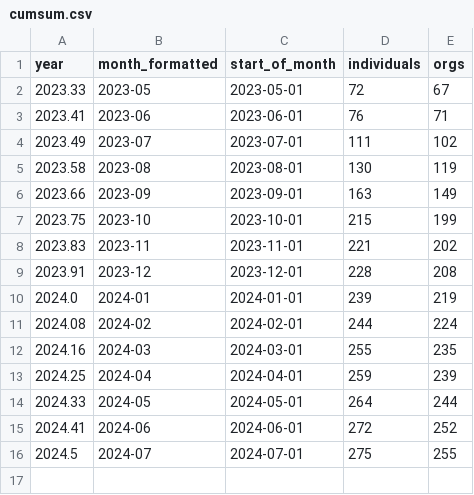
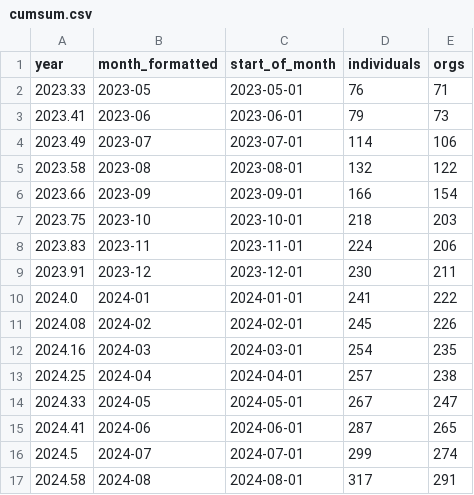
Before and after one commit to open-innovations/true-north, a CSV file: src/overview/membership/_data/cumsum.csv, drawn as a sheet.

Commit message:
Update latest membership figures

```diff
--- a/src/overview/membership/_data/cumsum.csv
+++ b/src/overview/membership/_data/cumsum.csv
@@ -1,16 +1,17 @@
 year,month_formatted,start_of_month,individuals,orgs
-2023.33,2023-05,2023-05-01,72,67
-2023.41,2023-06,2023-06-01,76,71
-2023.49,2023-07,2023-07-01,111,102
-2023.58,2023-08,2023-08-01,130,119
-2023.66,2023-09,2023-09-01,163,149
-2023.75,2023-10,2023-10-01,215,199
-2023.83,2023-11,2023-11-01,221,202
-2023.91,2023-12,2023-12-01,228,208
-2024.0,2024-01,2024-01-01,239,219
-2024.08,2024-02,2024-02-01,244,224
-2024.16,2024-03,2024-03-01,255,235
-2024.25,2024-04,2024-04-01,259,239
-2024.33,2024-05,2024-05-01,264,244
-2024.41,2024-06,2024-06-01,272,252
-2024.5,2024-07,2024-07-01,275,255
+2023.33,2023-05,2023-05-01,76,71
+2023.41,2023-06,2023-06-01,79,73
+2023.49,2023-07,2023-07-01,114,106
+2023.58,2023-08,2023-08-01,132,122
+2023.66,2023-09,2023-09-01,166,154
+2023.75,2023-10,2023-10-01,218,203
+2023.83,2023-11,2023-11-01,224,206
+2023.91,2023-12,2023-12-01,230,211
+2024.0,2024-01,2024-01-01,241,222
+2024.08,2024-02,2024-02-01,245,226
+2024.16,2024-03,2024-03-01,254,235
+2024.25,2024-04,2024-04-01,257,238
+2024.33,2024-05,2024-05-01,267,247
+2024.41,2024-06,2024-06-01,287,265
+2024.5,2024-07,2024-07-01,299,274
+2024.58,2024-08,2024-08-01,317,291
```
Also changed, not shown: src/overview/membership/_data/true_north_members_list.csv, 6 other files.
